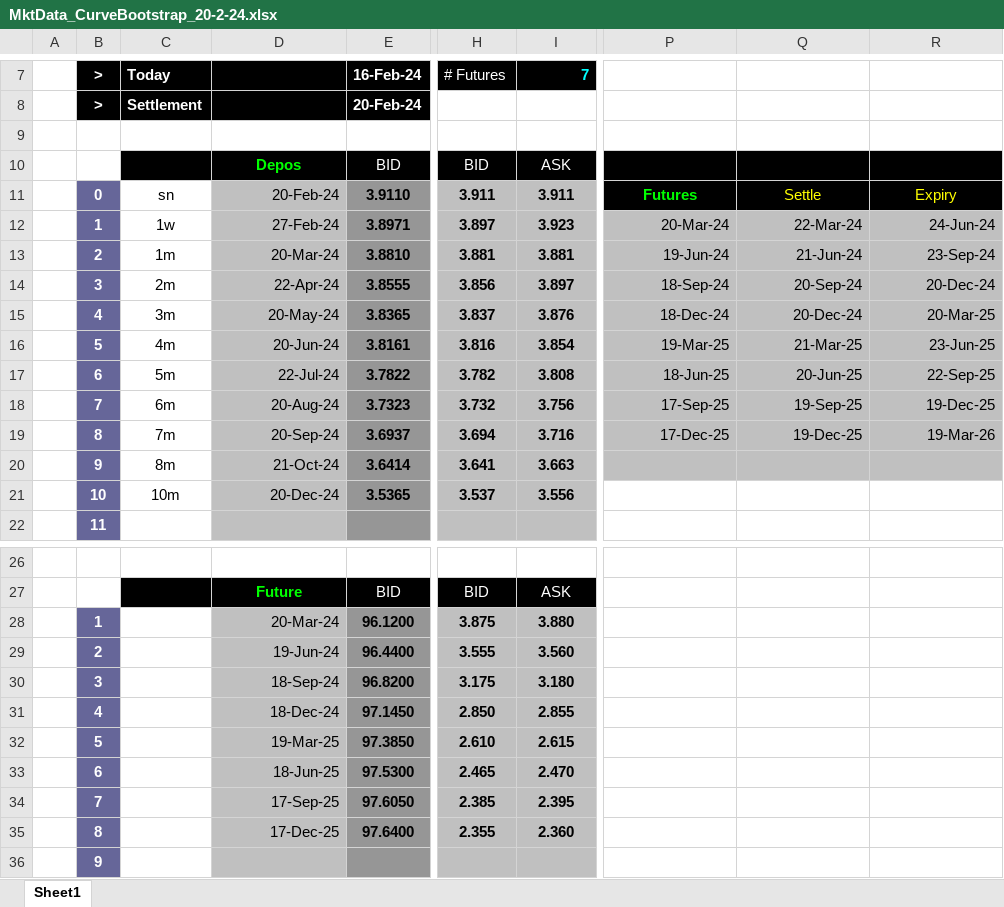
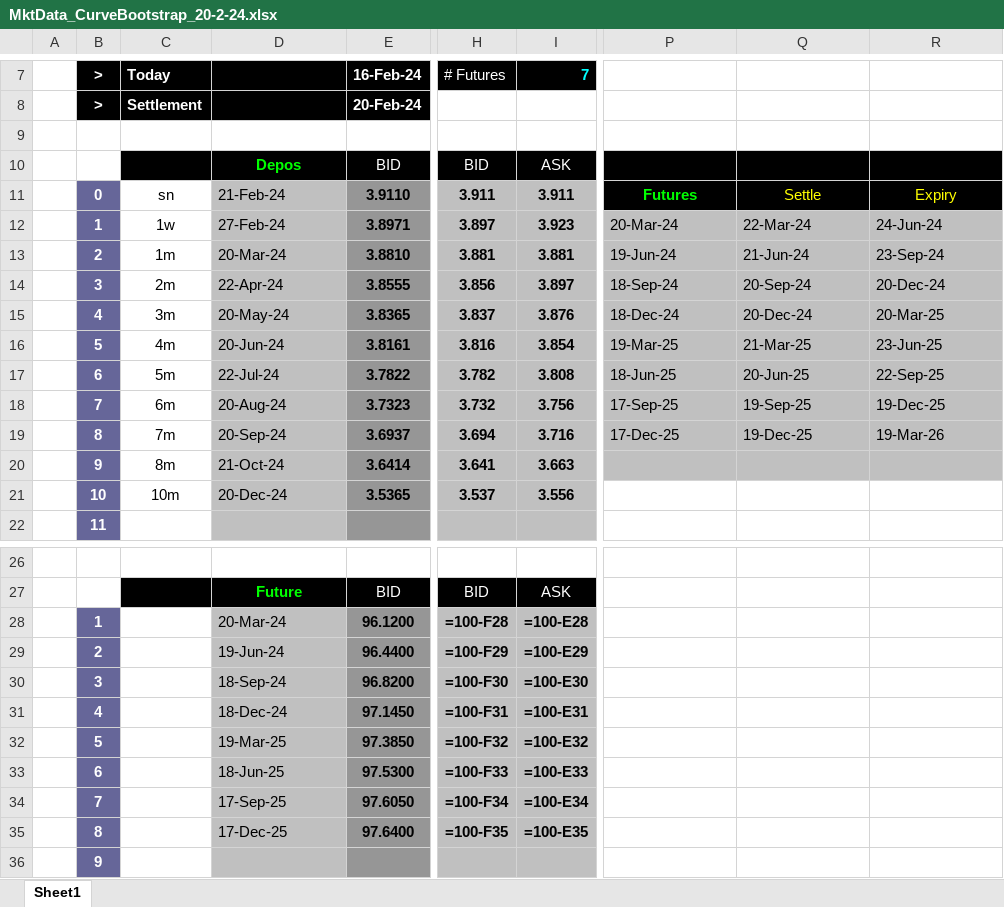
Before and after one commit to NicoloToia/Financial_Engineering, an Excel workbook: Assignment6/MktData_CurveBootstrap_20-2-24.xlsx, sheet Sheet1, drawn as a sheet; only a part is shown, gaps mark what is left out; values as stored, in another font and other column widths than the file's, no borders; formulas without a stored value are shown as written; the diff names each change by its address in the sheet, - before the commit and + after, or states it on an @@ line.

Commit message:
Fix first depo date

```diff
--- a/Assignment6/MktData_CurveBootstrap_20-2-24.xlsx (sheet Sheet1)
+++ b/Assignment6/MktData_CurveBootstrap_20-2-24.xlsx (sheet Sheet1)
-D11: 20-Feb-24
+D11: 21-Feb-24
-D11:D21 alignment: right
+D11:D21 alignment: left
-P12:R19 alignment: right
+P12:R19 alignment: left
-D28:D35 alignment: right
+D28:D35 alignment: left
-H28 (# Futures): 3.875
+H28 (# Futures): =100-F28
-I28 (7): 3.880
+I28 (7): =100-E28
-H29 (# Futures): 3.555
+H29 (# Futures): =100-F29
-I29 (7): 3.560
+I29 (7): =100-E29
-H30 (# Futures): 3.175
+H30 (# Futures): =100-F30
-I30 (7): 3.180
+I30 (7): =100-E30
-H31 (# Futures): 2.850
+H31 (# Futures): =100-F31
-I31 (7): 2.855
+I31 (7): =100-E31
-H32 (# Futures): 2.610
+H32 (# Futures): =100-F32
-I32 (7): 2.615
+I32 (7): =100-E32
-H33 (# Futures): 2.465
+H33 (# Futures): =100-F33
-I33 (7): 2.470
+I33 (7): =100-E33
-H34 (# Futures): 2.385
+H34 (# Futures): =100-F34
-I34 (7): 2.395
+I34 (7): =100-E34
-H35 (# Futures): 2.355
+H35 (# Futures): =100-F35
-I35 (7): 2.360
+I35 (7): =100-E35
```
